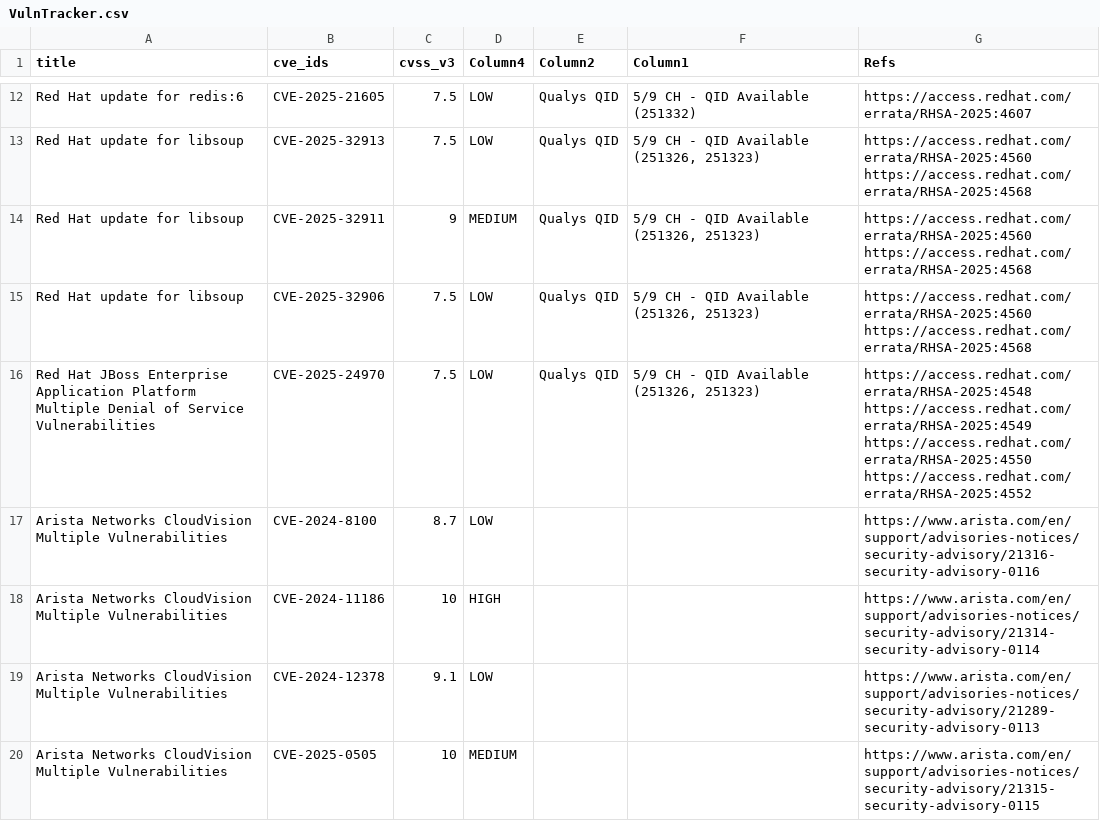
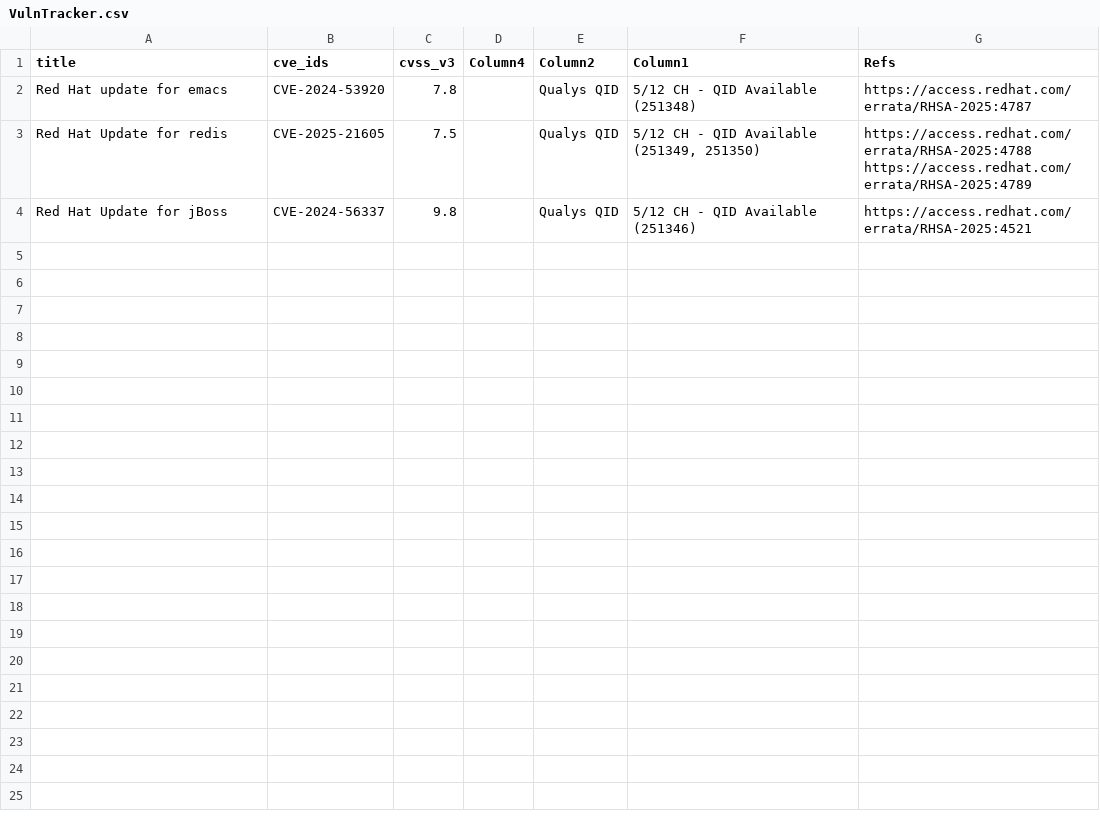
Before and after one commit to SimminsVuln/temprepo, a CSV file: VulnTracker.csv, drawn as a sheet; only a part is shown, gaps mark what is left out; removed rows and columns are numbered as before the commit, all else as after; ↵ is a line break in a cell; the diff covers the shown part only; the diff names each change by its address in the sheet, - before the commit and + after, or states it on an @@ line.

Commit message:
Add files via upload

```diff
--- a/VulnTracker.csv
+++ b/VulnTracker.csv
+row 2: Red Hat update for emacs | CVE-2024-53920 | 7.8 |  | Qualys QID | 5/12 CH - QID Available (251348) | https://access.redhat.com/errata/RHSA-2025:4787
-A3 (title): Red Hat update for redis:6
+A3 (title): Red Hat Update for redis
-D3 (Column4): LOW
+D3 (Column4): (empty)
-F3 (Column1): 5/9 CH - QID Available (251332)
+F3 (Column1): 5/12 CH - QID Available (251349, 251350)
-G3 (Refs): https://access.redhat.com/errata/RHSA-2025:4607
+G3 (Refs): https://access.redhat.com/errata/RHSA-2025:4788 ↵ https://access.redhat.com/errata/RHSA-2025:4789
-row 13: Red Hat update for libsoup | CVE-2025-32913 | 7.5 | LOW | Qualys QID | 5/9 CH - QID Available (251326, 251323) | https://access.redhat.com/errata/RHSA-2025:4560 ↵ https://access.redhat.com/errata/RHSA-2025:4568
-row 14: Red Hat update for libsoup | CVE-2025-32911 | 9 | MEDIUM | Qualys QID | 5/9 CH - QID Available (251326, 251323) | https://access.redhat.com/errata/RHSA-2025:4560 ↵ https://access.redhat.com/errata/RHSA-2025:4568
-row 15: Red Hat update for libsoup | CVE-2025-32906 | 7.5 | LOW | Qualys QID | 5/9 CH - QID Available (251326, 251323) | https://access.redhat.com/errata/RHSA-2025:4560 ↵ https://access.redhat.com/errata/RHSA-2025:4568
-row 16: Red Hat JBoss Enterprise Application Platform Multiple Denial of Service Vulnerabilities | CVE-2025-24970 | 7.5 | LOW | Qualys QID | 5/9 CH - QID Available (251326, 251323) | https://access.redhat.com/errata/RHSA-2025:4548 ↵ https://access.redhat.com/errata/RHSA-2025:4549 ↵ https://access.redhat.com/errata/RHSA-2025:4550 ↵ https://access.redhat.com/errata/RHSA-2025:4552
-row 17: Arista Networks CloudVision Multiple Vulnerabilities | CVE-2024-8100 | 8.7 | LOW |  |  | https://www.arista.com/en/support/advisories-notices/security-advisory/21316-security-advisory-0116
-row 18: Arista Networks CloudVision Multiple Vulnerabilities | CVE-2024-11186 | 10 | HIGH |  |  | https://www.arista.com/en/support/advisories-notices/security-advisory/21314-security-advisory-0114
-row 19: Arista Networks CloudVision Multiple Vulnerabilities | CVE-2024-12378 | 9.1 | LOW |  |  | https://www.arista.com/en/support/advisories-notices/security-advisory/21289-security-advisory-0113
-row 20: Arista Networks CloudVision Multiple Vulnerabilities | CVE-2025-0505 | 10 | MEDIUM |  |  | https://www.arista.com/en/support/advisories-notices/security-advisory/21315-security-advisory-0115
+row 4: Red Hat Update for jBoss | CVE-2024-56337 | 9.8 |  | Qualys QID | 5/12 CH - QID Available (251346) | https://access.redhat.com/errata/RHSA-2025:4521
```
Also changed, not shown: 10 removed rows elsewhere in this file.
